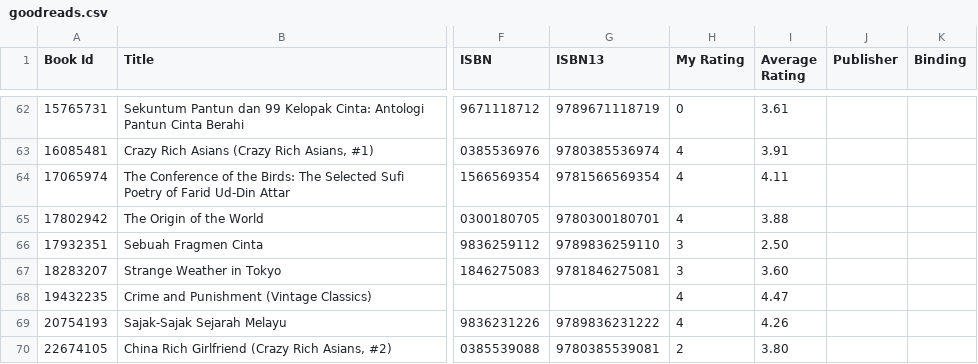
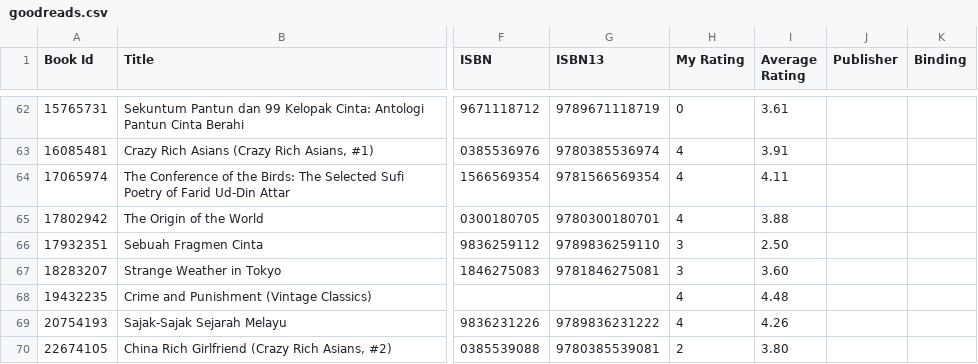
Before and after one commit to eleenuh/eleenuh.github.io, a CSV file: goodreads.csv, drawn as a sheet; only a part is shown, gaps mark what is left out; the diff names each change by its address in the sheet, - before the commit and + after, or states it on an @@ line.

```diff
--- a/goodreads.csv
+++ b/goodreads.csv
-I68 (Average Rating): 4.47
+I68 (Average Rating): 4.48
```
